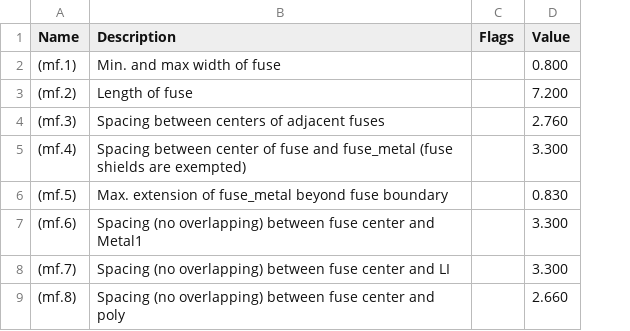
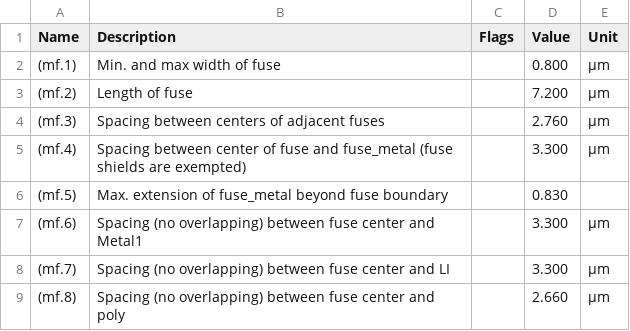
Before and after one commit to google/skywater-pdk, a CSV file: docs/rules/periphery/p046-mf_dotdash.csv, drawn as a sheet; only a part is shown; the diff names each change by its address in the sheet, - before the commit and + after, or states it on an @@ line.

```diff
--- a/docs/rules/periphery/p046-mf_dotdash.csv
+++ b/docs/rules/periphery/p046-mf_dotdash.csv
+column E (Unit), rows 2-9: µm | µm | µm | µm |  | µm | µm | µm
```
Also changed, not shown: docs/rules/periphery/p018-x_dotdash.csv, docs/rules/periphery/p034-licon_dotdash.csv, 50 other files.
